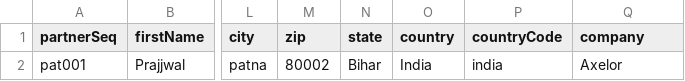
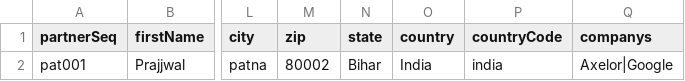
Before and after one commit to prajsh-axelor/axelor-demo, a CSV file: modules/axelor-partner/src/main/resources/data-demo/input/partner.csv, drawn as a sheet; only a part is shown, gaps mark what is left out; the diff names each change by its address in the sheet, - before the commit and + after, or states it on an @@ line.

Commit message:
change in input-config.xml for company binding and associated changes in csv files too

```diff
--- a/modules/axelor-partner/src/main/resources/data-demo/input/partner.csv
+++ b/modules/axelor-partner/src/main/resources/data-demo/input/partner.csv
-Q1: company
+Q1: companys
-Q2 (companys): Axelor
+Q2 (companys): Axelor|Google
```
Also changed, not shown: 4 other files.
